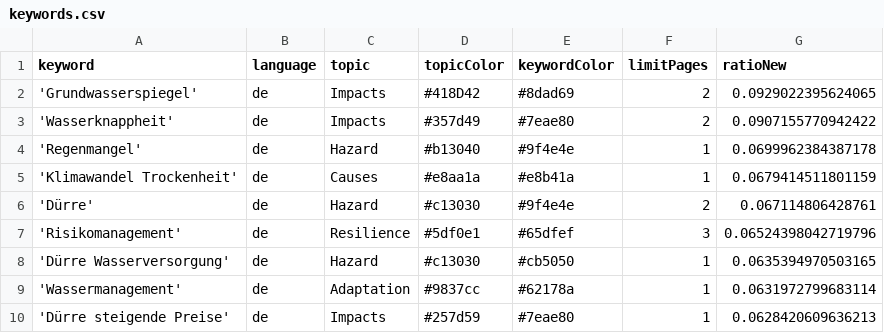
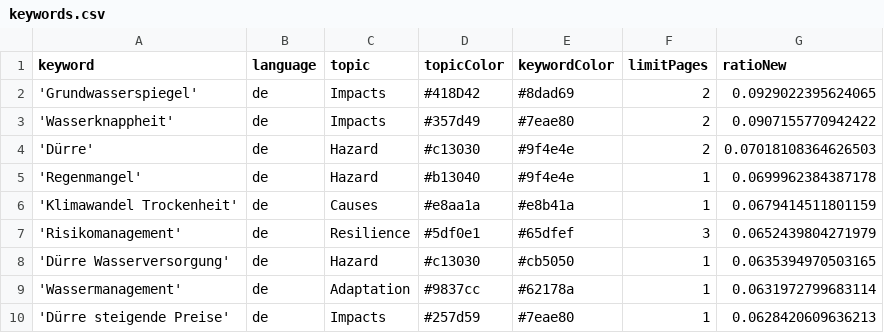
Before and after one commit to sonjanews/DroughtIsComing, a CSV file: keywords.csv, drawn as a sheet; only a part is shown.

```diff
--- a/keywords.csv
+++ b/keywords.csv
@@ -3,6 +3,6 @@ keyword,language,topic,topicColor,keywordColor,limitPages,ratioNew
 'Wasserknappheit',de,Impacts,#357d49,#7eae80,2,0.0907155770942422
+'Dürre',de,Hazard,#c13030,#9f4e4e,2,0.07018108364626503
 'Regenmangel',de,Hazard,#b13040,#9f4e4e,1,0.0699962384387178
 'Klimawandel Trockenheit',de,Causes,#e8aa1a,#e8b41a,1,0.0679414511801159
-'Dürre',de,Hazard,#c13030,#9f4e4e,2,0.067114806428761
-'Risikomanagement',de,Resilience,#5df0e1,#65dfef,3,0.06524398042719796
+'Risikomanagement',de,Resilience,#5df0e1,#65dfef,3,0.0652439804271979
 'Dürre Wasserversorgung',de,Hazard,#c13030,#cb5050,1,0.0635394970503165
```
Also changed, not shown: csv/news_2026_05.csv.
